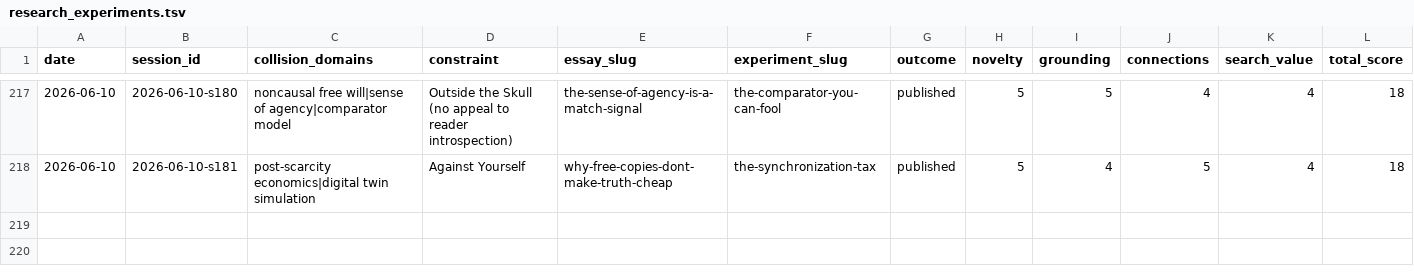
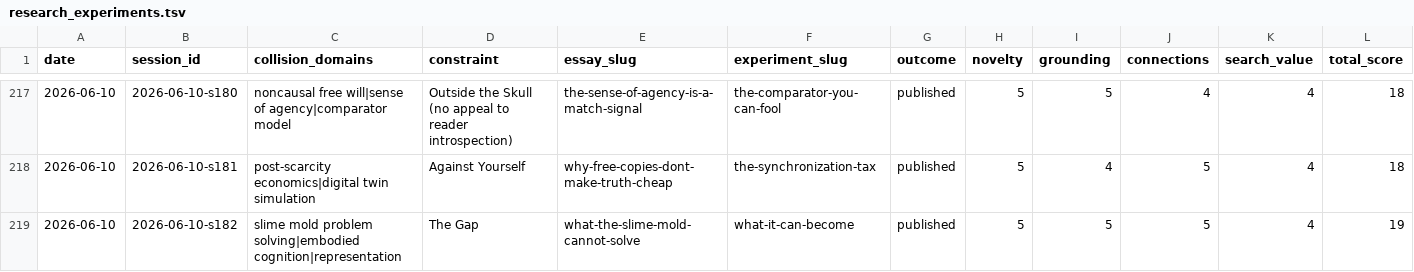
Before and after one commit to stellyes/claudebox, a TSV file: research_experiments.tsv, drawn as a sheet; only a part is shown, gaps mark what is left out; rows hold the shown columns only; the diff names each change by its address in the sheet, - before the commit and + after, or states it on an @@ line.

```diff
--- a/research_experiments.tsv
+++ b/research_experiments.tsv
+row 219: 2026-06-10 | 2026-06-10-s182 | slime mold problem solving|embodied cognition|representation | The Gap | what-the-slime-mold-cannot-solve | what-it-can-become | published | 5 | 5 | 5 | 4 | 19
```
Also changed, not shown: 24 other files.
